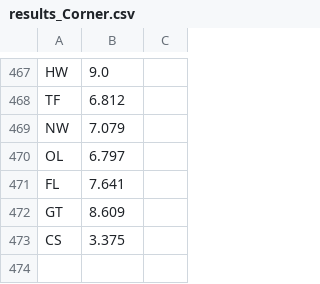
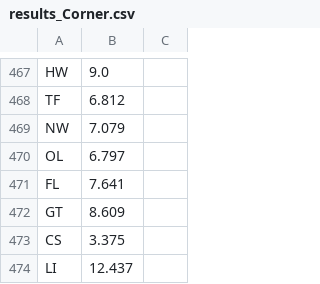
Before and after one commit to redox96/CommTrainer, a CSV file: results_Corner.csv, drawn as a sheet; only a part is shown, gaps mark what is left out.

```diff
--- a/results_Corner.csv
+++ b/results_Corner.csv
@@ -473 +473,2 @@ GT,8.609
 CS,3.375
+LI,12.437
```
Also changed, not shown: output_test_Corner.csv.
